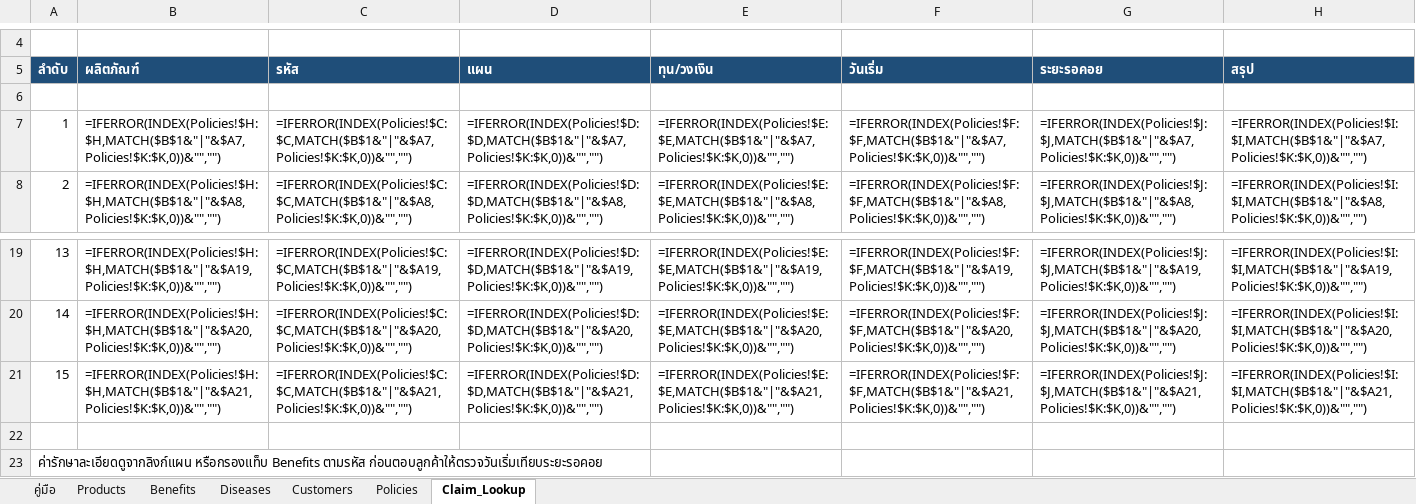
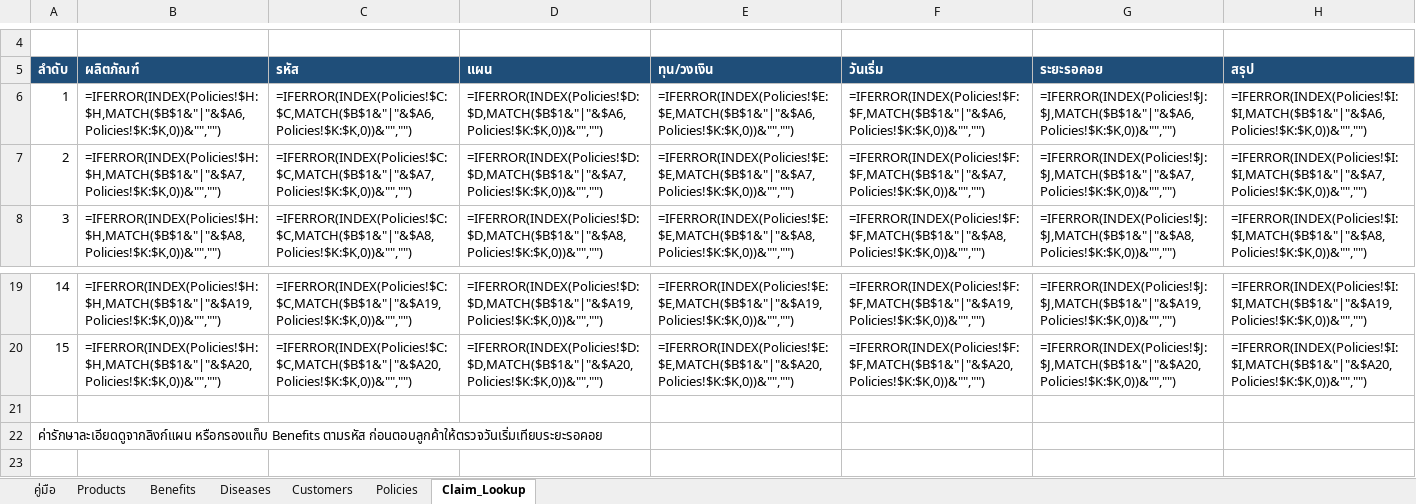
Before and after one commit to pitipume/pitipume-allianz, an Excel workbook: sheet/coverage-template.xlsx, sheet Claim_Lookup, drawn as a sheet; only a part is shown, gaps mark what is left out; values as stored, in another font and other column widths than the file's, no borders; formulas without a stored value are shown as written; removed rows and columns are numbered as before the commit, all else as after; the diff names each change by its address in the sheet, - before the commit and + after, or states it on an @@ line.

```diff
--- a/sheet/coverage-template.xlsx (sheet Claim_Lookup)
+++ b/sheet/coverage-template.xlsx (sheet Claim_Lookup)
-row 6: (empty)
+row 6: 1 | =IFERROR(INDEX(Policies!$H:$H,MATCH($B$1&"|"&$A6,Policies!$K:$K,0))&"","") | =IFERROR(INDEX(Policies!$C:$C,MATCH($B$1&"|"&$A6,Policies!$K:$K,0))&"","") | =IFERROR(INDEX(Policies!$D:$D,MATCH($B$1&"|"&$A6,Policies!$K:$K,0))&"","") | =IFERROR(INDEX(Policies!$E:$E,MATCH($B$1&"|"&$A6,Policies!$K:$K,0))&"","") | =IFERROR(INDEX(Policies!$F:$F,MATCH($B$1&"|"&$A6,Policies!$K:$K,0))&"","") | =IFERROR(INDEX(Policies!$J:$J,MATCH($B$1&"|"&$A6,Policies!$K:$K,0))&"","") | =IFERROR(INDEX(Policies!$I:$I,MATCH($B$1&"|"&$A6,Policies!$K:$K,0))&"","")
@@ column A (ลำดับ) renumbered between rows 7 and 20 @@
-row 21: 15 | =IFERROR(INDEX(Policies!$H:$H,MATCH($B$1&"|"&$A21,Policies!$K:$K,0))&"","") | =IFERROR(INDEX(Policies!$C:$C,MATCH($B$1&"|"&$A21,Policies!$K:$K,0))&"","") | =IFERROR(INDEX(Policies!$D:$D,MATCH($B$1&"|"&$A21,Policies!$K:$K,0))&"","") | =IFERROR(INDEX(Policies!$E:$E,MATCH($B$1&"|"&$A21,Policies!$K:$K,0))&"","") | =IFERROR(INDEX(Policies!$F:$F,MATCH($B$1&"|"&$A21,Policies!$K:$K,0))&"","") | =IFERROR(INDEX(Policies!$J:$J,MATCH($B$1&"|"&$A21,Policies!$K:$K,0))&"","") | =IFERROR(INDEX(Policies!$I:$I,MATCH($B$1&"|"&$A21,Policies!$K:$K,0))&"","")
```
Also changed, not shown: sheet Benefits, sheet Products, sheet Policies, sheet คู่มือ, sheet Customers, sheet Diseases, 20 other files.
